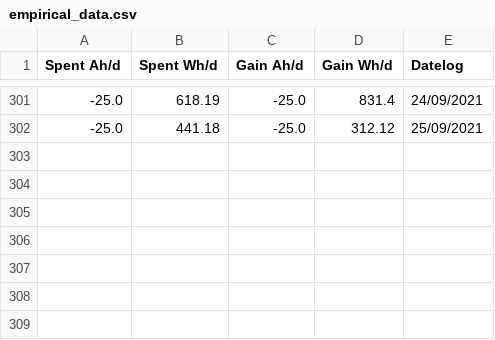
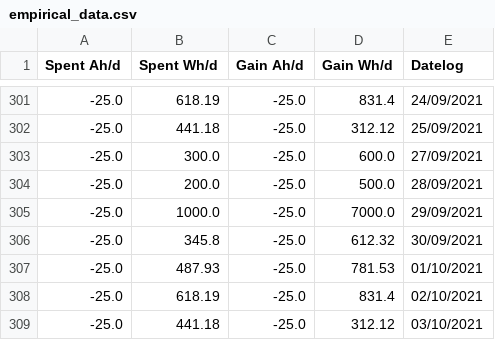
Before and after one commit to EricoPiantkoski/Solar-Analytic-Framework, a CSV file: tcp-server/data/empirical_data.csv, drawn as a sheet; only a part is shown, gaps mark what is left out; the diff names each change by its address in the sheet, - before the commit and + after, or states it on an @@ line.

```diff
--- a/tcp-server/data/empirical_data.csv
+++ b/tcp-server/data/empirical_data.csv
+row 303: -25.0 | 300.0 | -25.0 | 600.0 | 27/09/2021
+row 304: -25.0 | 200.0 | -25.0 | 500.0 | 28/09/2021
+row 305: -25.0 | 1000.0 | -25.0 | 7000.0 | 29/09/2021
+row 306: -25.0 | 345.8 | -25.0 | 612.32 | 30/09/2021
+row 307: -25.0 | 487.93 | -25.0 | 781.53 | 01/10/2021
+row 308: -25.0 | 618.19 | -25.0 | 831.4 | 02/10/2021
+row 309: -25.0 | 441.18 | -25.0 | 312.12 | 03/10/2021
```
Also changed, not shown: 18 other files.
